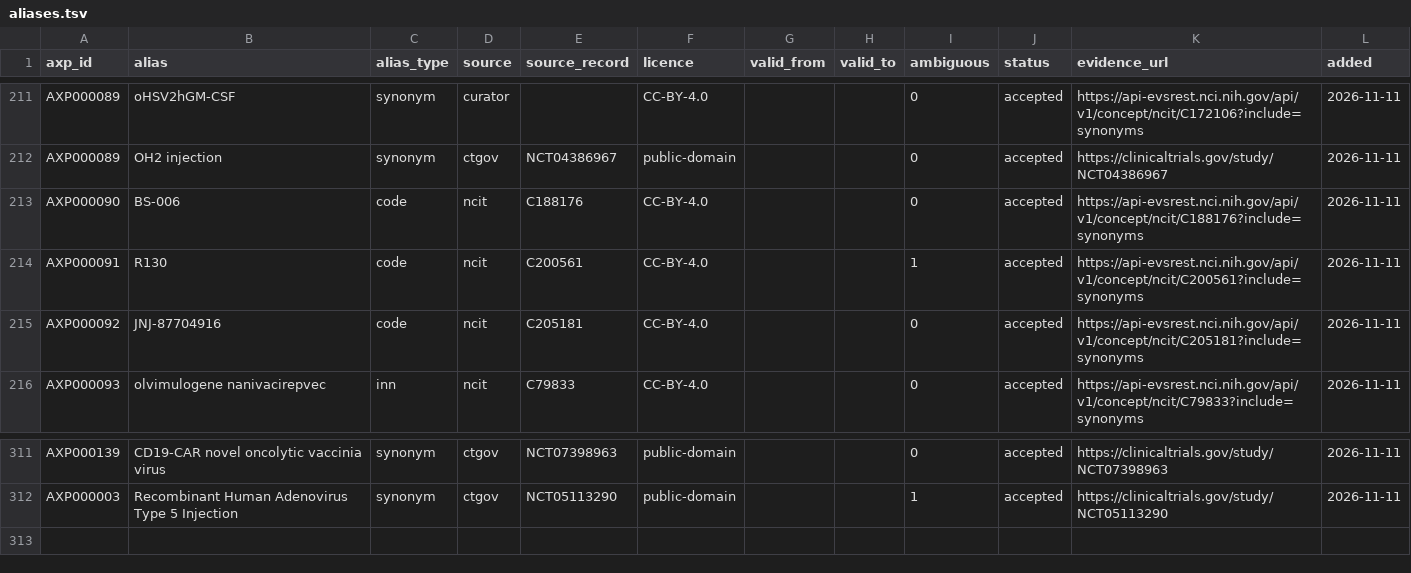
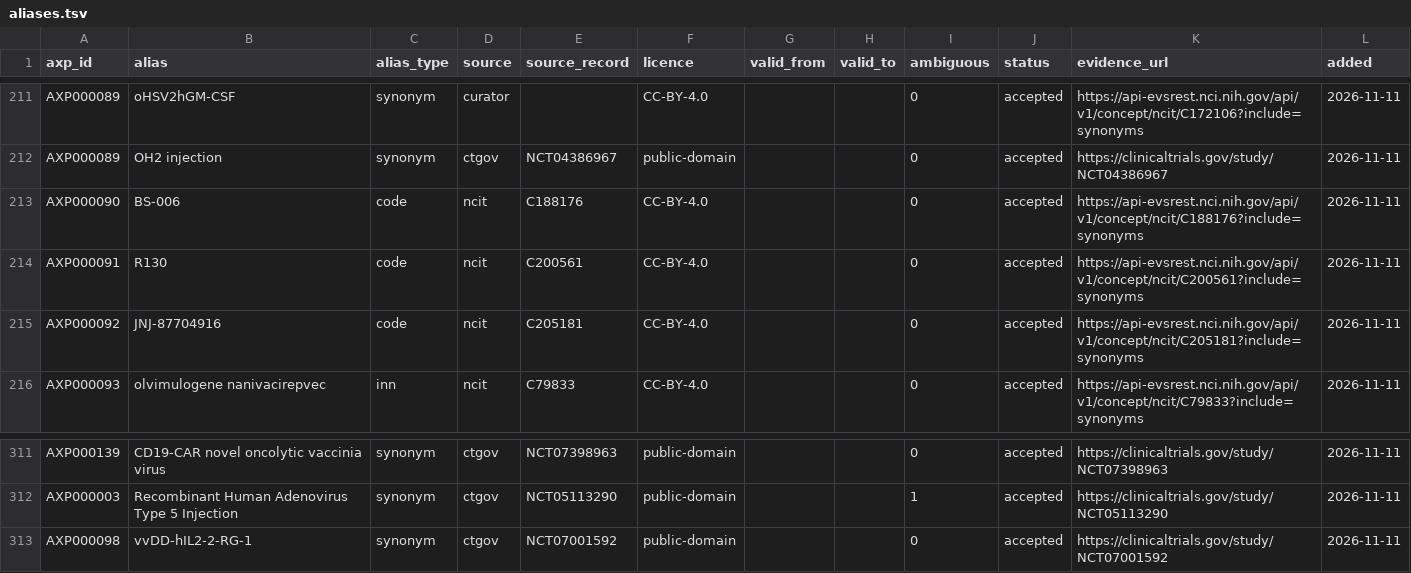
Before and after one commit to ckangas2/abstractinator, a TSV file: registry/aliases.tsv, drawn as a sheet; only a part is shown, gaps mark what is left out.

```diff
--- a/registry/aliases.tsv
+++ b/registry/aliases.tsv
@@ -213,3 +213,3 @@ AXP000089	OH2 injection	synonym	ctgov	NCT04386967	public-domain			0	accepted	htt
 AXP000090	BS-006	code	ncit	C188176	CC-BY-4.0			0	accepted	https://api-evsrest.nci.nih.gov/api/v1/concept/ncit/C188176?include=synonyms	2026-11-11
-AXP000091	R130	code	ncit	C200561	CC-BY-4.0			1	accepted	https://api-evsrest.nci.nih.gov/api/v1/concept/ncit/C200561?include=synonyms	2026-11-11
+AXP000091	R130	code	ncit	C200561	CC-BY-4.0			0	accepted	https://api-evsrest.nci.nih.gov/api/v1/concept/ncit/C200561?include=synonyms	2026-11-11
 AXP000092	JNJ-87704916	code	ncit	C205181	CC-BY-4.0			0	accepted	https://api-evsrest.nci.nih.gov/api/v1/concept/ncit/C205181?include=synonyms	2026-11-11
@@ -312 +312,2 @@ AXP000139	CD19-CAR novel oncolytic vaccinia virus	synonym	ctgov	NCT07398963	publ
 AXP000003	Recombinant Human Adenovirus Type 5 Injection	synonym	ctgov	NCT05113290	public-domain			1	accepted	https://clinicaltrials.gov/study/NCT05113290	2026-11-11
+AXP000098	vvDD-hIL2-2-RG-1	synonym	ctgov	NCT07001592	public-domain			0	accepted	https://clinicaltrials.gov/study/NCT07001592	2026-11-11
```
Also changed, not shown: registry/programs.tsv, 5 other files.
